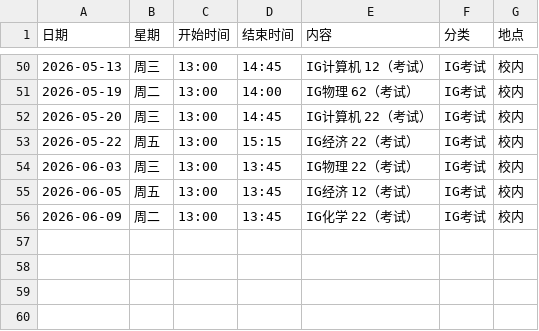
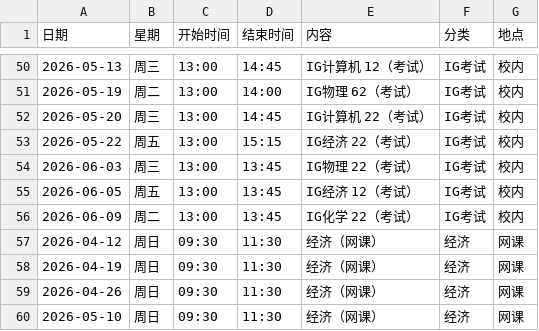
Before and after one commit to 4100751/yuihan-calendar, a CSV file: yuihan_schedule_2026_v3.csv, drawn as a sheet; only a part is shown, gaps mark what is left out.

Commit message:
Update yuihan_schedule_2026_v3.csv — add 4 economics online classes

```diff
--- a/yuihan_schedule_2026_v3.csv
+++ b/yuihan_schedule_2026_v3.csv
@@ -56 +56,5 @@
 2026-06-09,周二,13:00,13:45,IG化学 22（考试）,IG考试,校内
+2026-04-12,周日,09:30,11:30,经济（网课）,经济,网课
+2026-04-19,周日,09:30,11:30,经济（网课）,经济,网课
+2026-04-26,周日,09:30,11:30,经济（网课）,经济,网课
+2026-05-10,周日,09:30,11:30,经济（网课）,经济,网课
```
